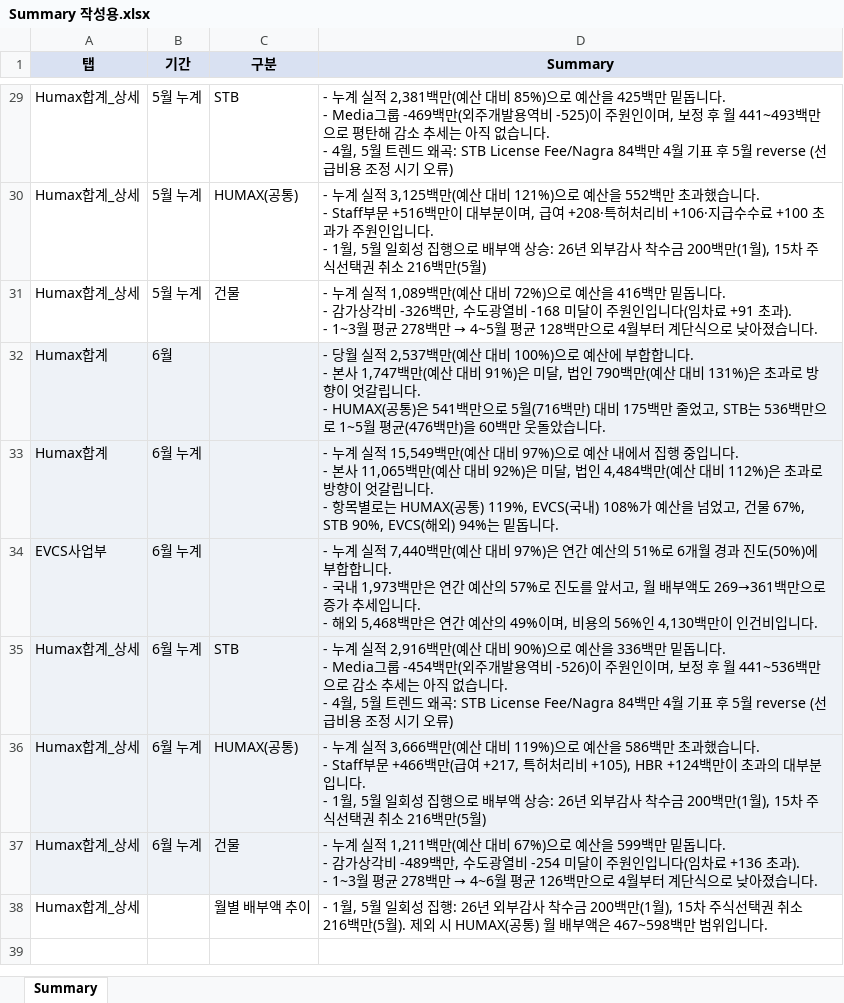
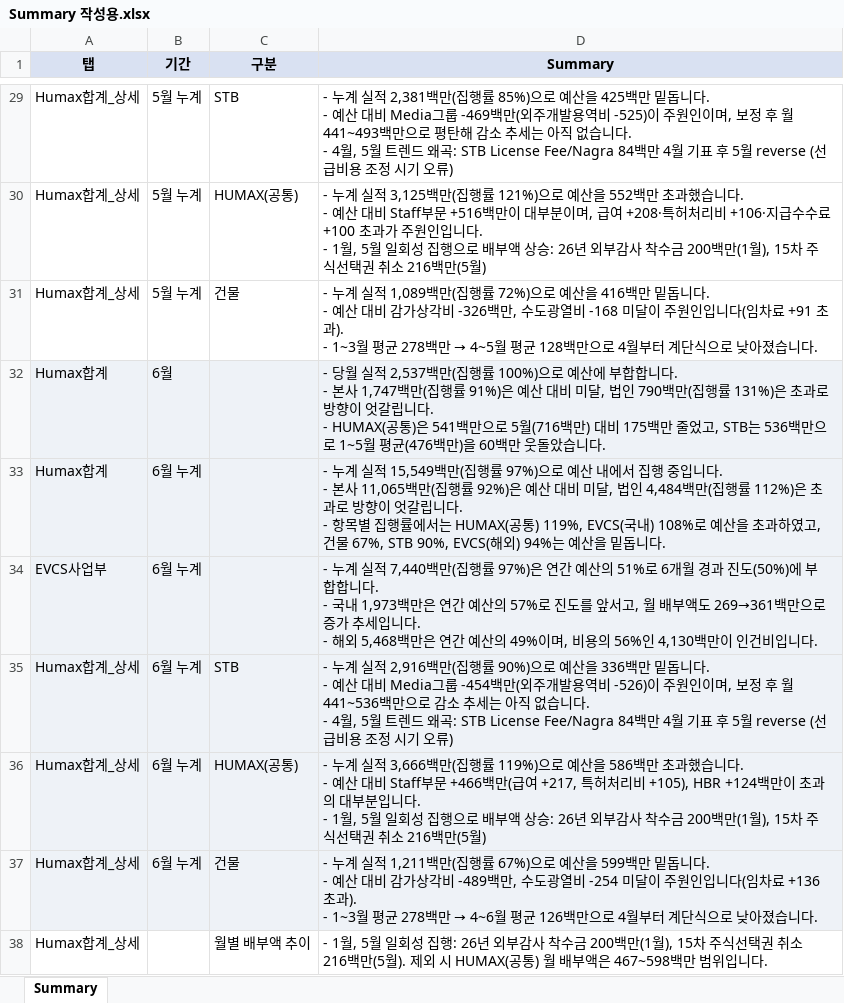
Before and after one commit to hyeyun512/fc-dashboard-web, an Excel workbook: Summary 작성용.xlsx, sheet Summary, drawn as a sheet; only a part is shown, gaps mark what is left out; values as stored, in another font and other column widths than the file's, no borders; ↵ is a line break in a cell; the diff covers the shown part only; the diff names each change by its address in the sheet, - before the commit and + after, or states it on an @@ line.

```diff
--- a/Summary 작성용.xlsx (sheet Summary)
+++ b/Summary 작성용.xlsx (sheet Summary)
-D29 (Summary): …2,381백만(예산 대비 85%)으로 예산을 425백만 밑돕니다. ↵ - Media그룹…
+D29 (Summary): …2,381백만(집행률 85%)으로 예산을 425백만 밑돕니다. ↵ - 예산 대비 Media그룹…
-D30 (Summary): …3,125백만(예산 대비 121%)으로 예산을 552백만 초과했습니다. ↵ - Staff부문…
+D30 (Summary): …3,125백만(집행률 121%)으로 예산을 552백만 초과했습니다. ↵ - 예산 대비 Staff부문…
-D31 (Summary): …1,089백만(예산 대비 72%)으로 예산을 416백만 밑돕니다. ↵ - 감가상각…
+D31 (Summary): …1,089백만(집행률 72%)으로 예산을 416백만 밑돕니다. ↵ - 예산 대비 감가상각…
-D32 (Summary): …2,537백만(예산 대비 100%)으로 예산에 부합합니다. ↵ - 본사 1,747백만(예산 대비 91%)은 미달, 법인 790백만(예산 대비 131%)은…
+D32 (Summary): …2,537백만(집행률 100%)으로 예산에 부합합니다. ↵ - 본사 1,747백만(집행률 91%)은 예산 대비 미달, 법인 790백만(집행률 131%)은…
-D33 (Summary): …15,549백만(예산 대비 97%)으로 예산 내에서 집행 중입니다. ↵ - 본사 11,065백만(예산 대비 92%)은 미달, 법인 4,484백만(예산 대비 112%)은 초과로 방향이 엇갈립니다. ↵ - 항목별로는 HUMAX(공통) 119%, EVCS(국내) 108%가 예산을 넘었고, 건물 67%, STB 90%, EVCS(해외) 94%는 밑돕니…
+D33 (Summary): …15,549백만(집행률 97%)으로 예산 내에서 집행 중입니다. ↵ - 본사 11,065백만(집행률 92%)은 예산 대비 미달, 법인 4,484백만(집행률 112%)은 초과로 방향이 엇갈립니다. ↵ - 항목별 집행률에서는 HUMAX(공통) 119%, EVCS(국내) 108%로 예산을 초과하였고, 건물 67%, STB 90%, EVCS(해외) 94%는 예산을 밑돕니…
-D34 (Summary): …7,440백만(예산 대비 97%)은…
+D34 (Summary): …7,440백만(집행률 97%)은…
-D35 (Summary): …2,916백만(예산 대비 90%)으로 예산을 336백만 밑돕니다. ↵ - Media그룹…
+D35 (Summary): …2,916백만(집행률 90%)으로 예산을 336백만 밑돕니다. ↵ - 예산 대비 Media그룹…
-D36 (Summary): …3,666백만(예산 대비 119%)으로 예산을 586백만 초과했습니다. ↵ - Staff부문…
+D36 (Summary): …3,666백만(집행률 119%)으로 예산을 586백만 초과했습니다. ↵ - 예산 대비 Staff부문…
-D37 (Summary): …1,211백만(예산 대비 67%)으로 예산을 599백만 밑돕니다. ↵ - 감가상각…
+D37 (Summary): …1,211백만(집행률 67%)으로 예산을 599백만 밑돕니다. ↵ - 예산 대비 감가상각…
```
Also changed, not shown: 27 edited cells elsewhere in this sheet, 2 other files.
